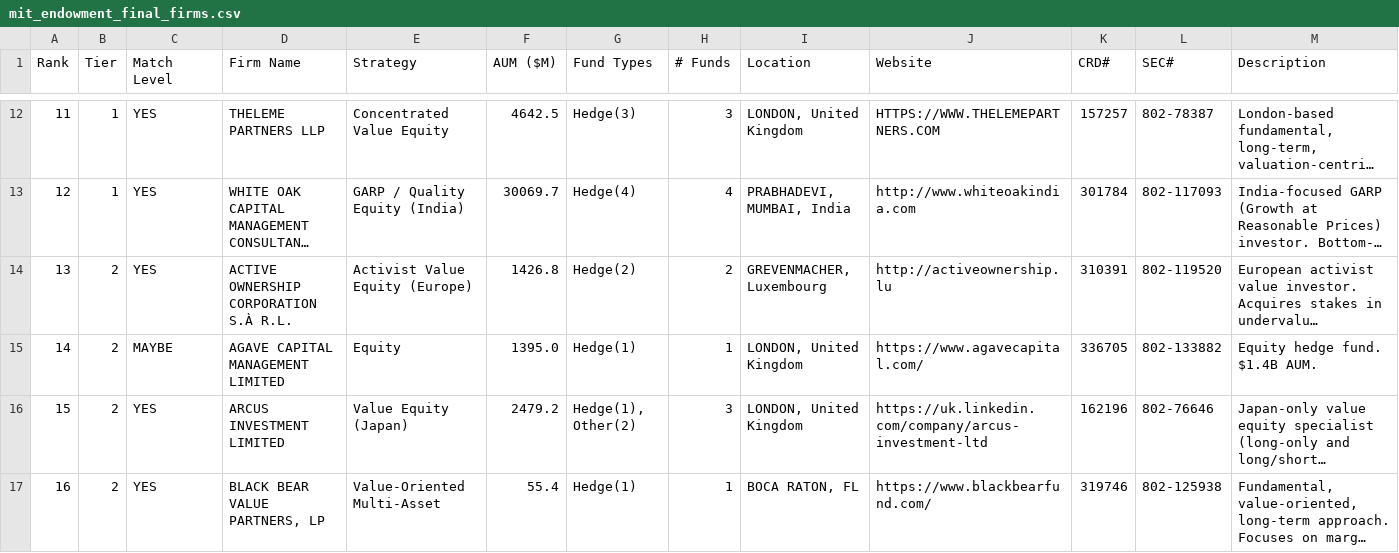
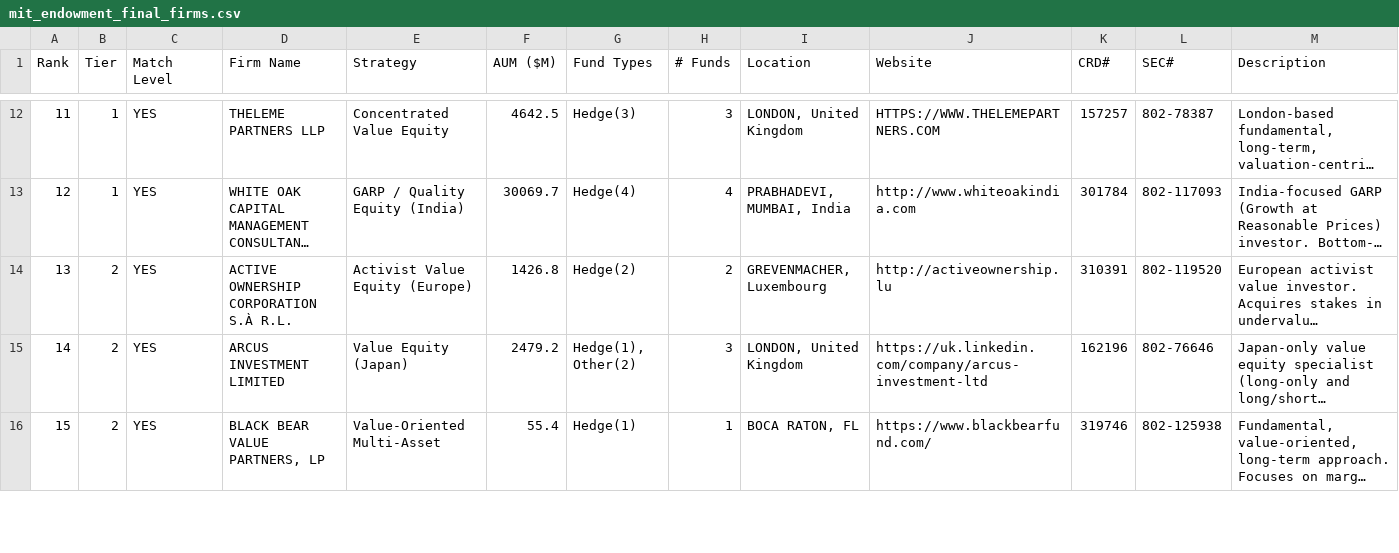
Before and after one commit to joelcohen1987/testclaude, a CSV file: mit_endowment_final_firms.csv, drawn as a sheet; only a part is shown, gaps mark what is left out; long unchanged cells end in …; removed rows and columns are numbered as before the commit, all else as after; rows hold the shown columns only; the diff covers the shown part only; the diff names each change by its address in the sheet, - before the commit and + after, or states it on an @@ line.

```diff
--- a/mit_endowment_final_firms.csv
+++ b/mit_endowment_final_firms.csv
-row 15: 14 | 2 | MAYBE | AGAVE CAPITAL MANAGEMENT LIMITED | Equity | 1395.0 | Hedge(1) | 1 | LONDON, United Kingdom | https://www.agavecapital.com/ | 336705 | 802-133882 | Equity hedge fund. $1.4B AUM.
@@ column A (Rank) renumbered from row 15 down @@
```
Also changed, not shown: 4 removed rows elsewhere in this file, 2 other files.
